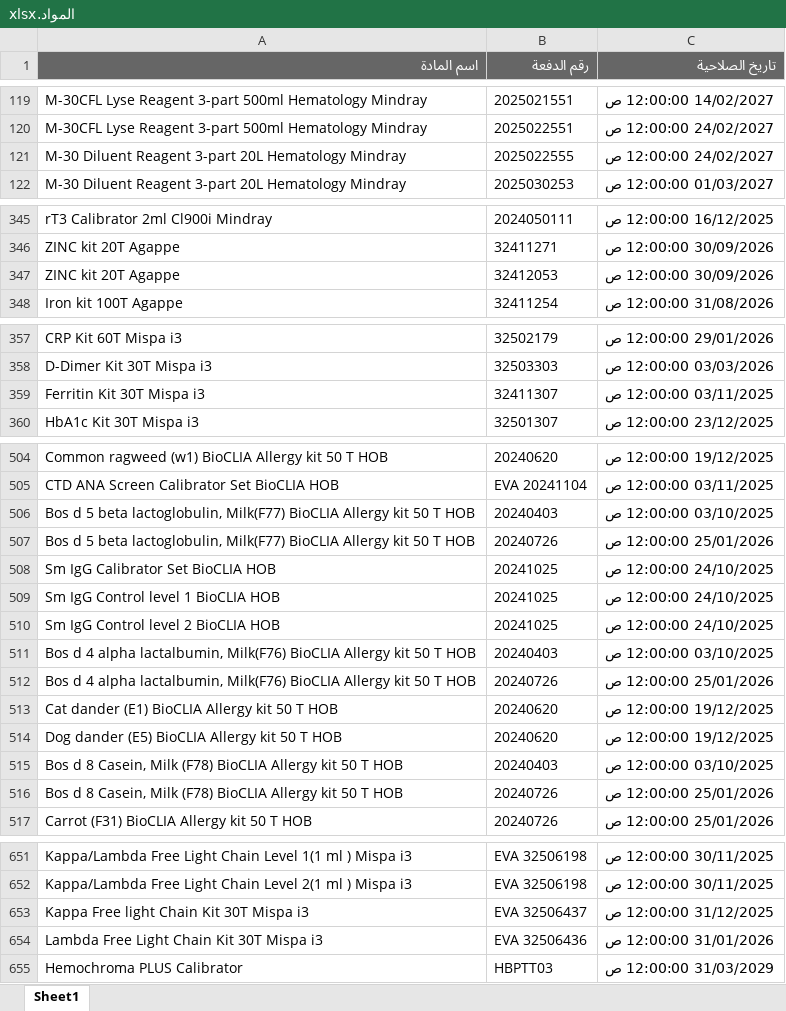
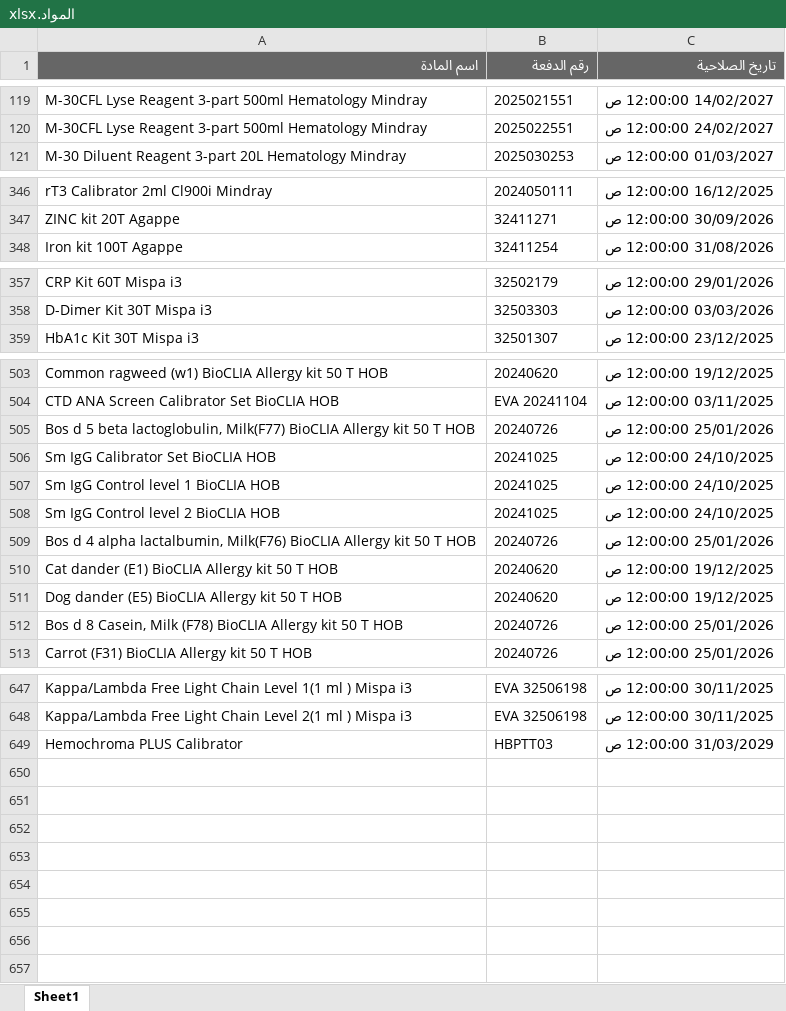
Before and after one commit to abdallawolf92/expiry-check, an Excel workbook: المواد.xlsx, sheet Sheet1, drawn as a sheet; only a part is shown, gaps mark what is left out; values as stored, in another font and other column widths than the file's, no borders; removed rows and columns are numbered as before the commit, all else as after; the diff covers the shown part only; the diff names each change by its address in the sheet, - before the commit and + after, or states it on an @@ line.

Commit message:
Add files via upload

```diff
--- a/المواد.xlsx (sheet Sheet1)
+++ b/المواد.xlsx (sheet Sheet1)
-row 121: M-30 Diluent Reagent 3-part 20L Hematology Mindray | 2025022555 | 24/02/2027 12:00:00 ص
-row 347: ZINC kit 20T Agappe | 32412053 | 30/09/2026 12:00:00 ص
-row 359: Ferritin Kit 30T Mispa i3 | 32411307 | 03/11/2025 12:00:00 ص
-row 506: Bos d 5 beta lactoglobulin, Milk(F77) BioCLIA Allergy kit 50 T HOB | 20240403 | 03/10/2025 12:00:00 ص
-row 511: Bos d 4 alpha lactalbumin, Milk(F76) BioCLIA Allergy kit 50 T HOB | 20240403 | 03/10/2025 12:00:00 ص
-row 515: Bos d 8 Casein, Milk (F78) BioCLIA Allergy kit 50 T HOB | 20240403 | 03/10/2025 12:00:00 ص
-row 653: Kappa Free light Chain Kit 30T Mispa i3 | EVA 32506437 | 31/12/2025 12:00:00 ص
-row 654: Lambda Free Light Chain Kit 30T Mispa i3 | EVA 32506436 | 31/01/2026 12:00:00 ص
```
Also changed, not shown: 2 added rows elsewhere in this sheet.
